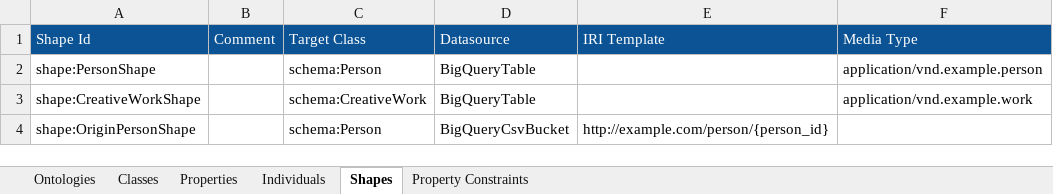
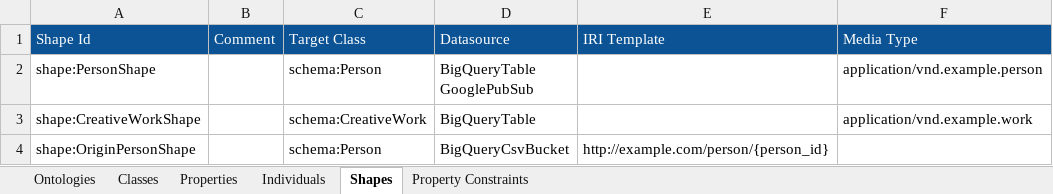
Before and after one commit to konigio/konig-examples, an Excel workbook: gcp/gcp-multi-project/src/multi-project.xlsx, sheet Shapes, drawn as a sheet; values as stored, in another font and other column widths than the file's, no borders; charts and pictures not drawn; ↵ is a line break in a cell; the diff names each change by its address in the sheet, - before the commit and + after, or states it on an @@ line.

Commit message:
Update gcp-multiproject spreadsheet to include GooglePubSub datasource

```diff
--- a/gcp/gcp-multi-project/src/multi-project.xlsx (sheet Shapes)
+++ b/gcp/gcp-multi-project/src/multi-project.xlsx (sheet Shapes)
-D2 (Datasource): BigQueryTable
+D2 (Datasource): BigQueryTable ↵ GooglePubSub
```
